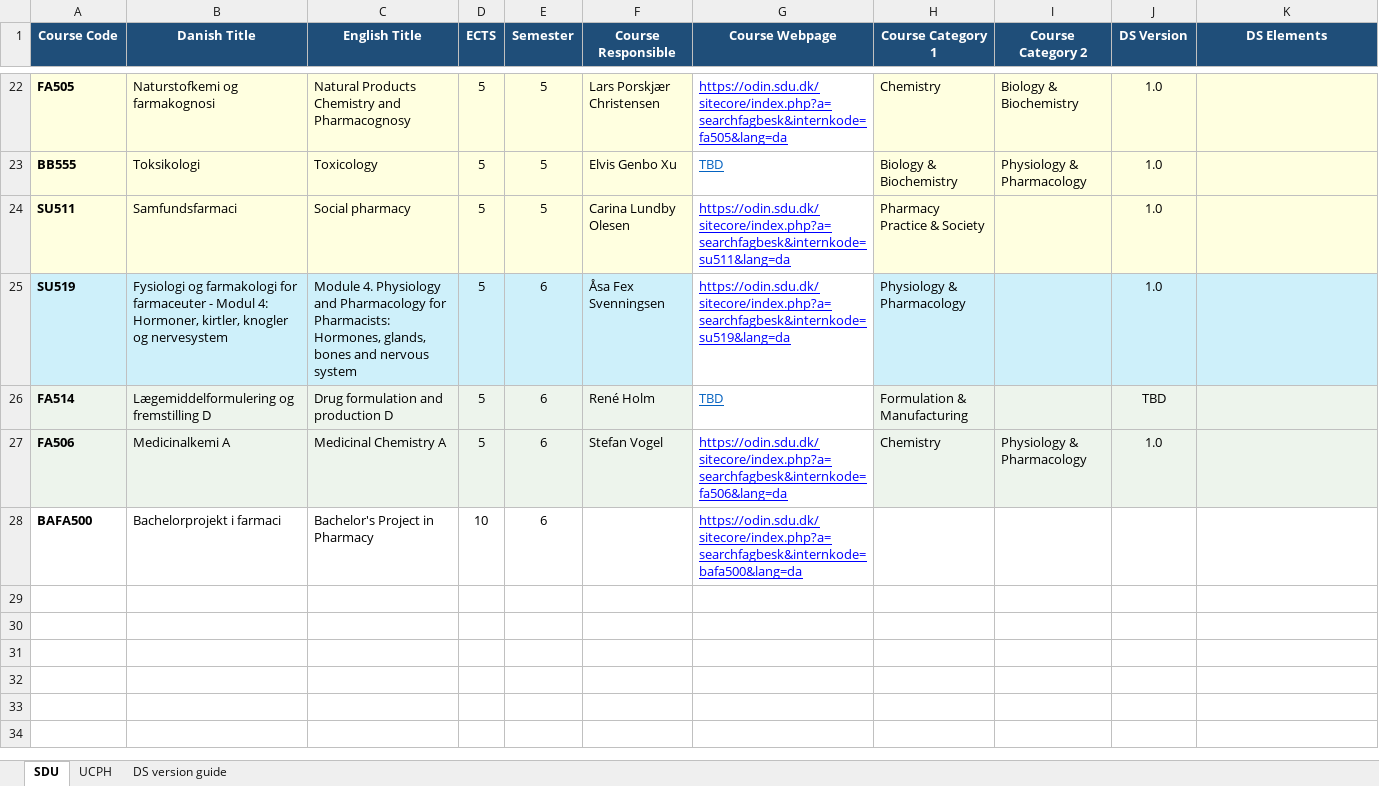
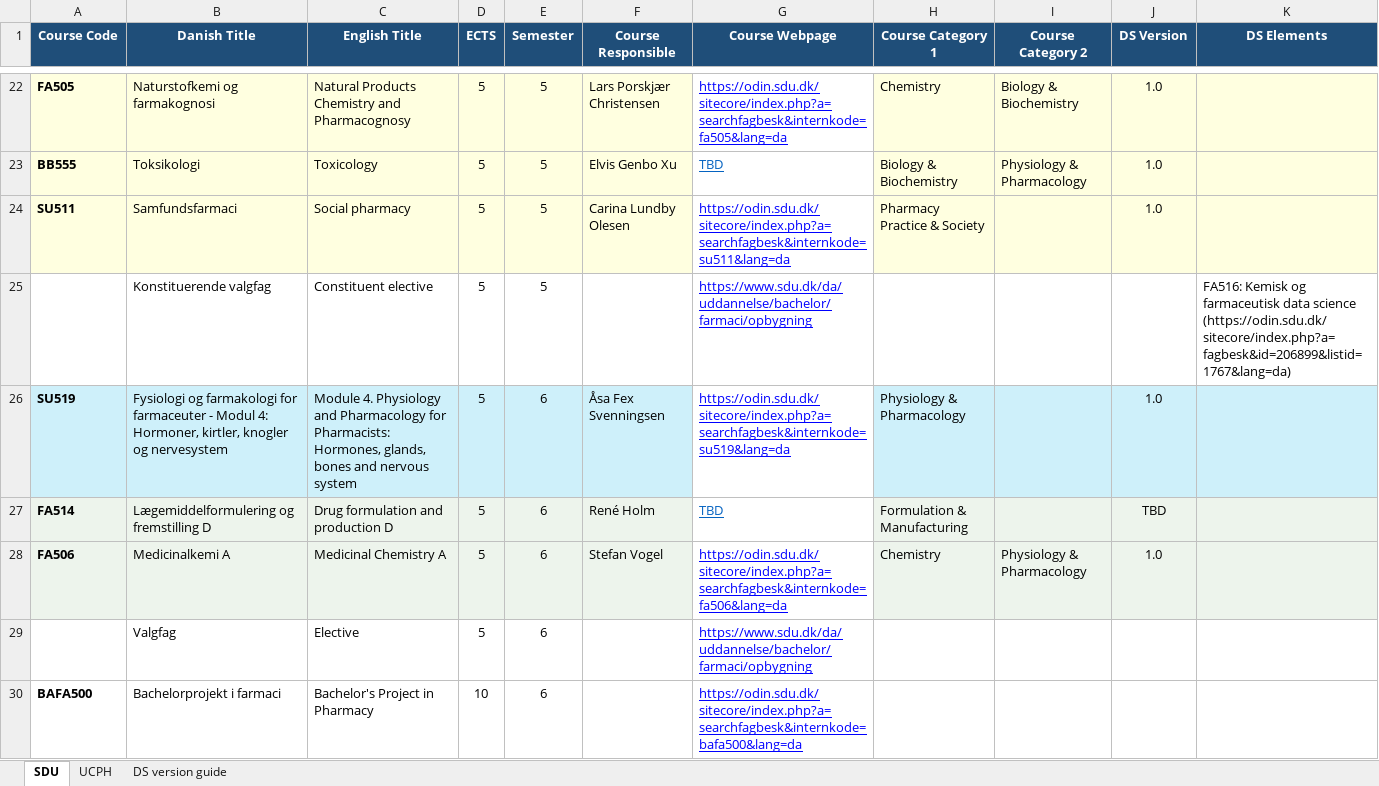
Before and after one commit to CPDSE/education_overview, an Excel workbook: Pharma_DS_Course_Overview.xlsx, sheet SDU, drawn as a sheet; only a part is shown, gaps mark what is left out; values as stored, in another font and other column widths than the file's, no borders; table styles not drawn; the diff names each change by its address in the sheet, - before the commit and + after, or states it on an @@ line.

Commit message:
Update Pharma_DS_Course_Overview.xlsx

```diff
--- a/Pharma_DS_Course_Overview.xlsx (sheet SDU)
+++ b/Pharma_DS_Course_Overview.xlsx (sheet SDU)
+row 25:  | Konstituerende valgfag | Constituent elective | 5 | 5 |  | https://www.sdu.dk/da/uddannelse/bachelor/farmaci/opbygning |  |  |  | FA516: Kemisk og farmaceutisk data science (https://odin.sdu.dk/sitecore/index.php?a=fagbesk&id=206899&listid=1767&lang=da)
+row 29:  | Valgfag | Elective | 5 | 6 |  | https://www.sdu.dk/da/uddannelse/bachelor/farmaci/opbygning
```
